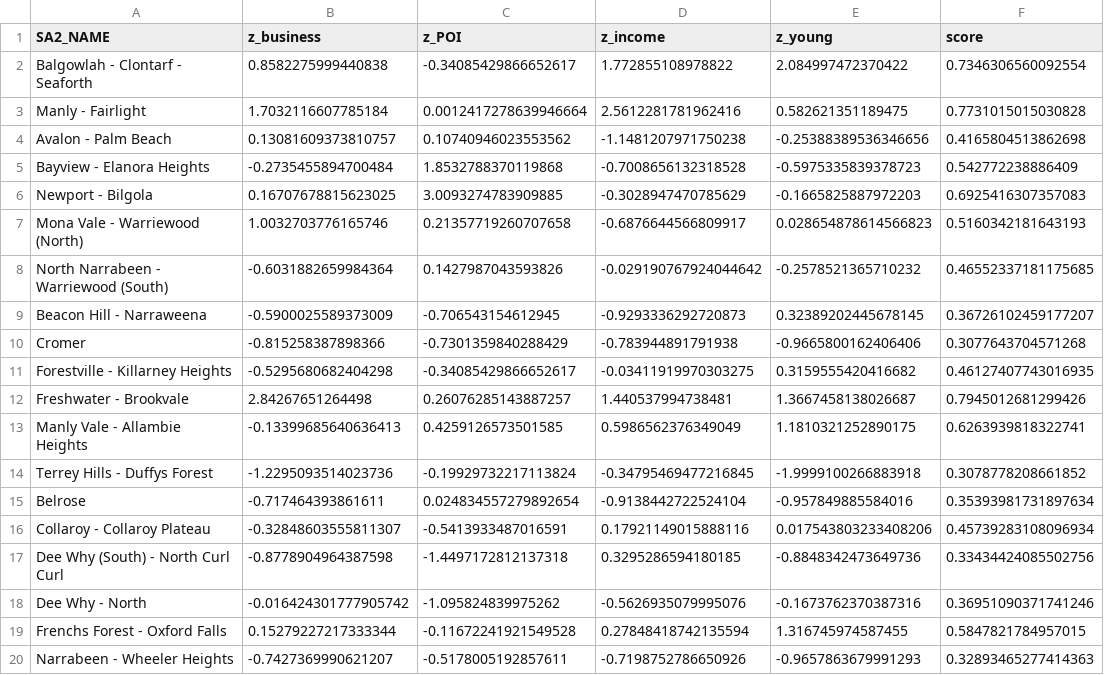
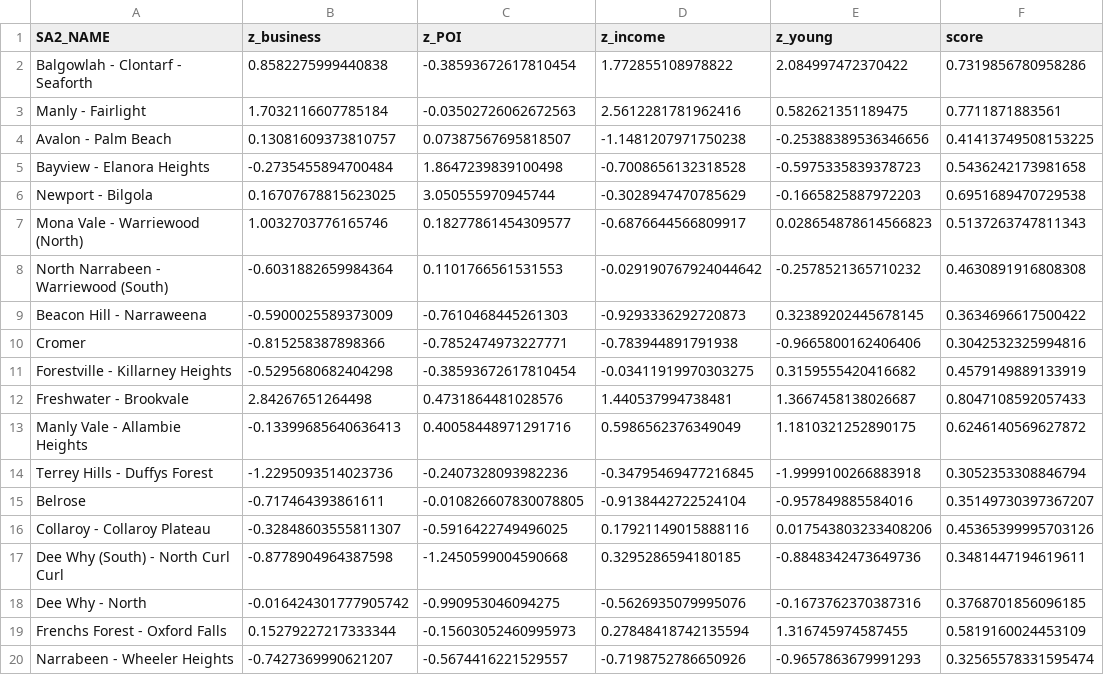
Before and after one commit to hb200354/project, a CSV file: output/sa2_scores_sydney___northern_beaches.csv, drawn as a sheet.

```diff
--- a/output/sa2_scores_sydney___northern_beaches.csv
+++ b/output/sa2_scores_sydney___northern_beaches.csv
@@ -1,20 +1,20 @@
 SA2_NAME,z_business,z_POI,z_income,z_young,score
-Balgowlah - Clontarf - Seaforth,0.8582275999440838,-0.34085429866652617,1.772855108978822,2.084997472370422,0.7346306560092554
-Manly - Fairlight,1.7032116607785184,0.0012417278639946664,2.5612281781962416,0.582621351189475,0.7731015015030828
-Avalon - Palm Beach,0.13081609373810757,0.10740946023553562,-1.1481207971750238,-0.25388389536346656,0.4165804513862698
-Bayview - Elanora Heights,-0.2735455894700484,1.8532788370119868,-0.7008656132318528,-0.5975335839378723,0.542772238886409
-Newport - Bilgola,0.16707678815623025,3.0093274783909885,-0.3028947470785629,-0.1665825887972203,0.6925416307357083
-Mona Vale - Warriewood (North),1.0032703776165746,0.21357719260707658,-0.6876644566809917,0.028654878614566823,0.5160342181643193
-North Narrabeen - Warriewood (South),-0.6031882659984364,0.1427987043593826,-0.029190767924044642,-0.2578521365710232,0.46552337181175685
-Beacon Hill - Narraweena,-0.5900025589373009,-0.706543154612945,-0.9293336292720873,0.32389202445678145,0.36726102459177207
-Cromer,-0.815258387898366,-0.7301359840288429,-0.783944891791938,-0.9665800162406406,0.3077643704571268
-Forestville - Killarney Heights,-0.5295680682404298,-0.34085429866652617,-0.03411919970303275,0.3159555420416682,0.46127407743016935
-Freshwater - Brookvale,2.84267651264498,0.26076285143887257,1.440537994738481,1.3667458138026687,0.7945012681299426
-Manly Vale - Allambie Heights,-0.13399685640636413,0.4259126573501585,0.5986562376349049,1.1810321252890175,0.6263939818322741
-Terrey Hills - Duffys Forest,-1.2295093514023736,-0.19929732217113824,-0.34795469477216845,-1.9999100266883918,0.3078778208661852
-Belrose,-0.717464393861611,0.024834557279892654,-0.9138442722524104,-0.957849885584016,0.35393981731897634
-Collaroy - Collaroy Plateau,-0.32848603555811307,-0.5413933487016591,0.17921149015888116,0.017543803233408206,0.45739283108096934
-Dee Why (South) - North Curl Curl,-0.8778904964387598,-1.4497172812137318,0.3295286594180185,-0.8848342473649736,0.33434424085502756
-Dee Why - North,-0.016424301777905742,-1.095824839975262,-0.5626935079995076,-0.1673762370387316,0.36951090371741246
-Frenchs Forest - Oxford Falls,0.15279227217333344,-0.11672241921549528,0.27848418742135594,1.316745974587455,0.5847821784957015
-Narrabeen - Wheeler Heights,-0.7427369990621207,-0.5178005192857611,-0.7198752786650926,-0.9657863679991293,0.32893465277414363
+Balgowlah - Clontarf - Seaforth,0.8582275999440838,-0.38593672617810454,1.772855108978822,2.084997472370422,0.7319856780958286
+Manly - Fairlight,1.7032116607785184,-0.03502726062672563,2.5612281781962416,0.582621351189475,0.7711871883561
+Avalon - Palm Beach,0.13081609373810757,0.07387567695818507,-1.1481207971750238,-0.25388389536346656,0.41413749508153225
+Bayview - Elanora Heights,-0.2735455894700484,1.8647239839100498,-0.7008656132318528,-0.5975335839378723,0.5436242173981658
+Newport - Bilgola,0.16707678815623025,3.050555970945744,-0.3028947470785629,-0.1665825887972203,0.6951689470729538
+Mona Vale - Warriewood (North),1.0032703776165746,0.18277861454309577,-0.6876644566809917,0.028654878614566823,0.5137263747811343
+North Narrabeen - Warriewood (South),-0.6031882659984364,0.1101766561531553,-0.029190767924044642,-0.2578521365710232,0.4630891916808308
+Beacon Hill - Narraweena,-0.5900025589373009,-0.7610468445261303,-0.9293336292720873,0.32389202445678145,0.3634696617500422
+Cromer,-0.815258387898366,-0.7852474973227771,-0.783944891791938,-0.9665800162406406,0.3042532325994816
+Forestville - Killarney Heights,-0.5295680682404298,-0.38593672617810454,-0.03411919970303275,0.3159555420416682,0.4579149889133919
+Freshwater - Brookvale,2.84267651264498,0.4731864481028576,1.440537994738481,1.3667458138026687,0.8047108592057433
+Manly Vale - Allambie Heights,-0.13399685640636413,0.40058448971291716,0.5986562376349049,1.1810321252890175,0.6246140569627872
+Terrey Hills - Duffys Forest,-1.2295093514023736,-0.2407328093982236,-0.34795469477216845,-1.9999100266883918,0.3052353308846794
+Belrose,-0.717464393861611,-0.010826607830078805,-0.9138442722524104,-0.957849885584016,0.35149730397367207
+Collaroy - Collaroy Plateau,-0.32848603555811307,-0.5916422749496025,0.17921149015888116,0.017543803233408206,0.45365399995703126
+Dee Why (South) - North Curl Curl,-0.8778904964387598,-1.2450599004590668,0.3295286594180185,-0.8848342473649736,0.3481447194619611
+Dee Why - North,-0.016424301777905742,-0.990953046094275,-0.5626935079995076,-0.1673762370387316,0.3768701856096185
+Frenchs Forest - Oxford Falls,0.15279227217333344,-0.15603052460995973,0.27848418742135594,1.316745974587455,0.5819160024453109
+Narrabeen - Wheeler Heights,-0.7427369990621207,-0.5674416221529557,-0.7198752786650926,-0.9657863679991293,0.32565578331595474
```
Also changed, not shown: 2 other files.
